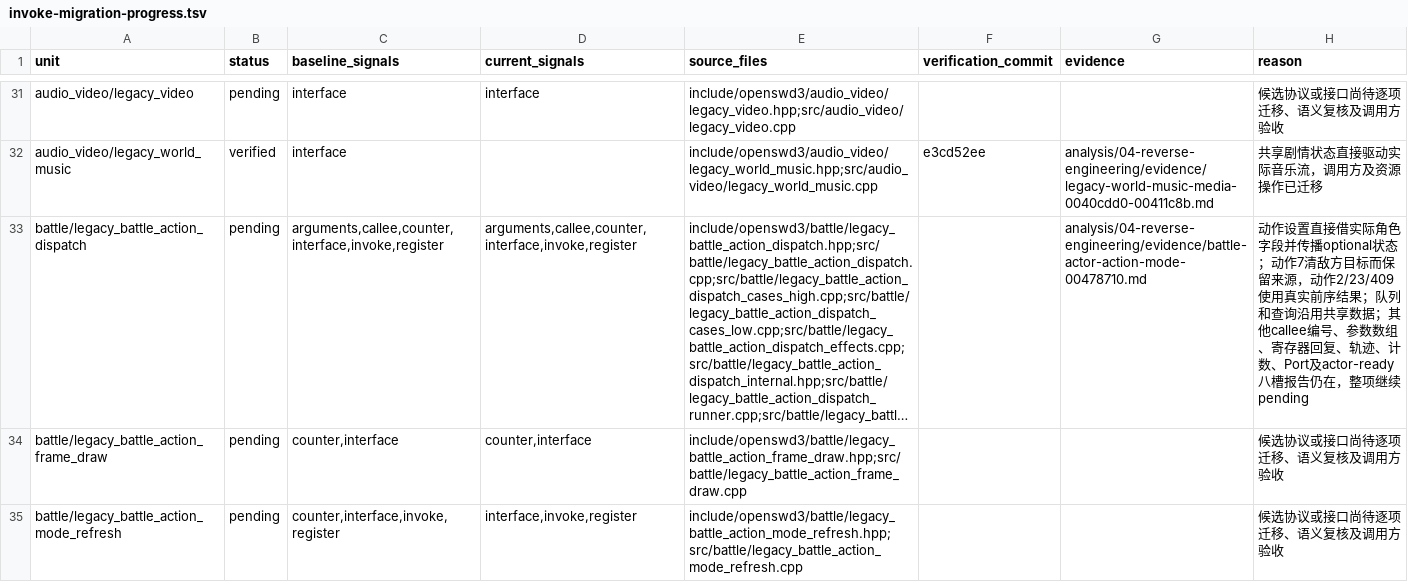
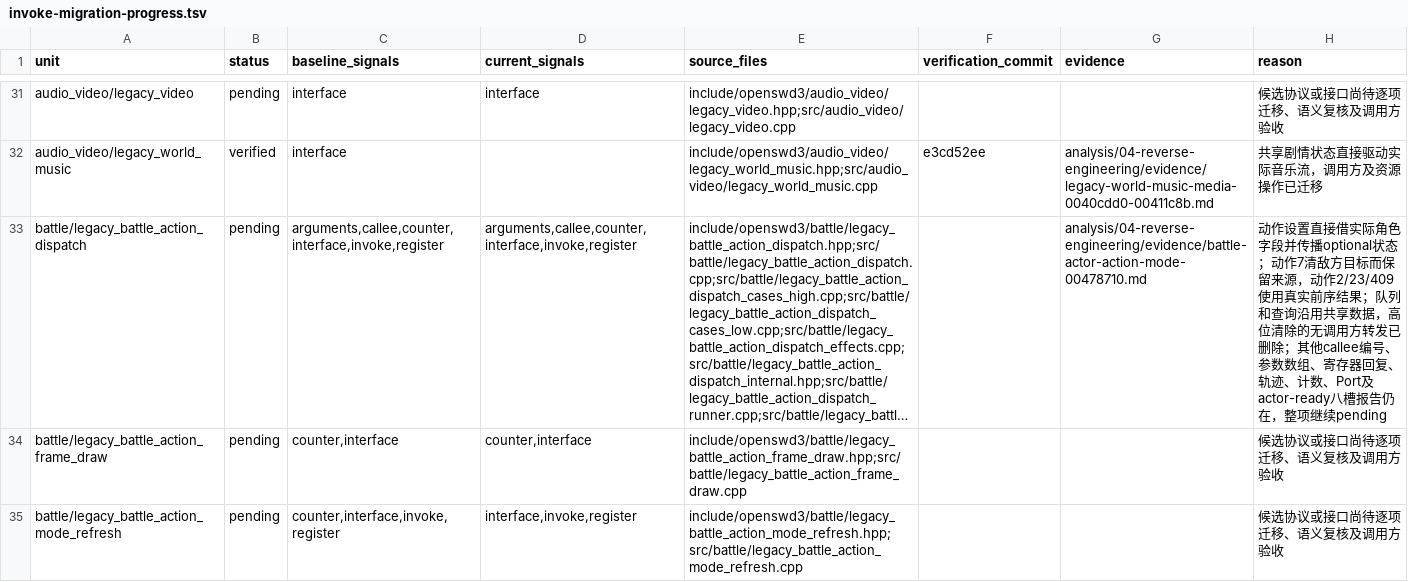
Before and after one commit to Ouroboros/OpenSWD3, a TSV file: analysis/04-reverse-engineering/inventory/invoke-migration-progress.tsv, drawn as a sheet; only a part is shown, gaps mark what is left out; long unchanged cells end in …; the diff covers the shown part only; the diff names each change by its address in the sheet, - before the commit and + after, or states it on an @@ line.

```diff
--- a/analysis/04-reverse-engineering/inventory/invoke-migration-progress.tsv
+++ b/analysis/04-reverse-engineering/inventory/invoke-migration-progress.tsv
-H33 (reason): …共享数据；其他callee…
+H33 (reason): …共享数据，高位清除的无调用方转发已删除；其他callee…
```
Also changed, not shown: 7 edited cells elsewhere in this file, 4 other files.
